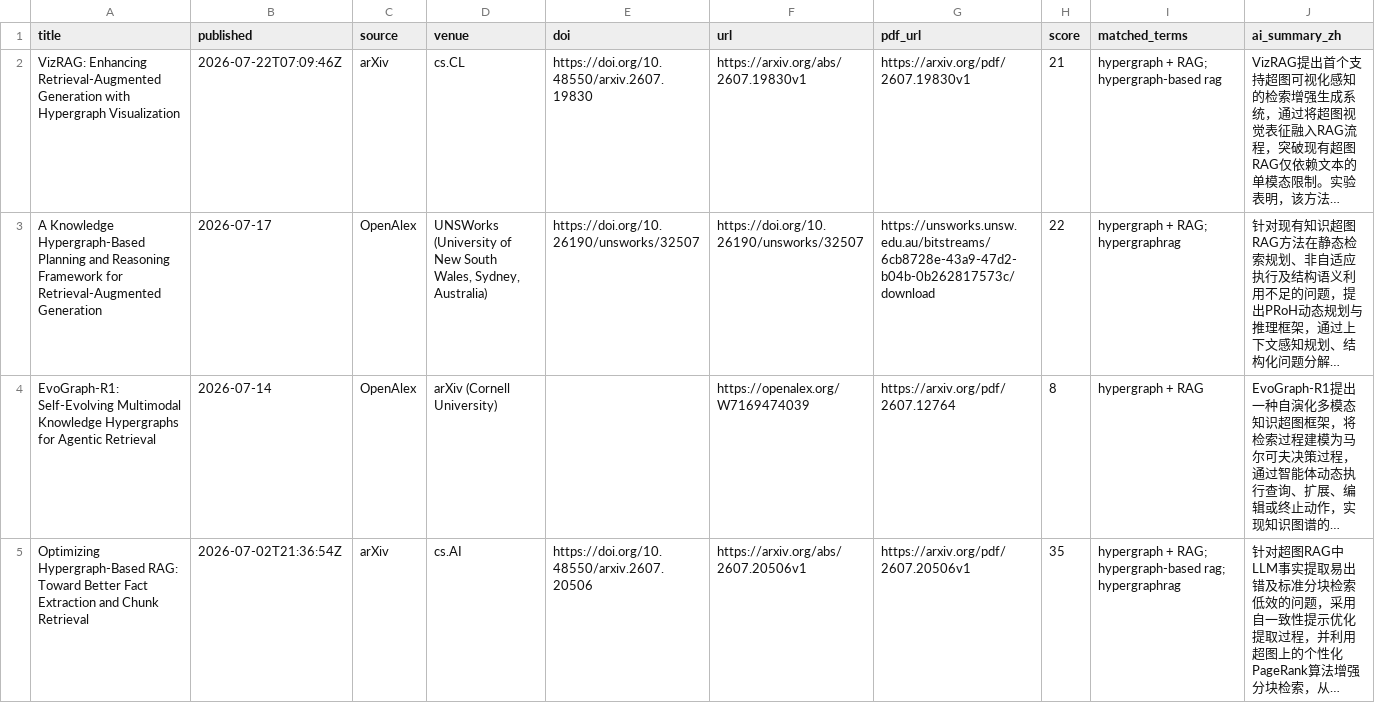
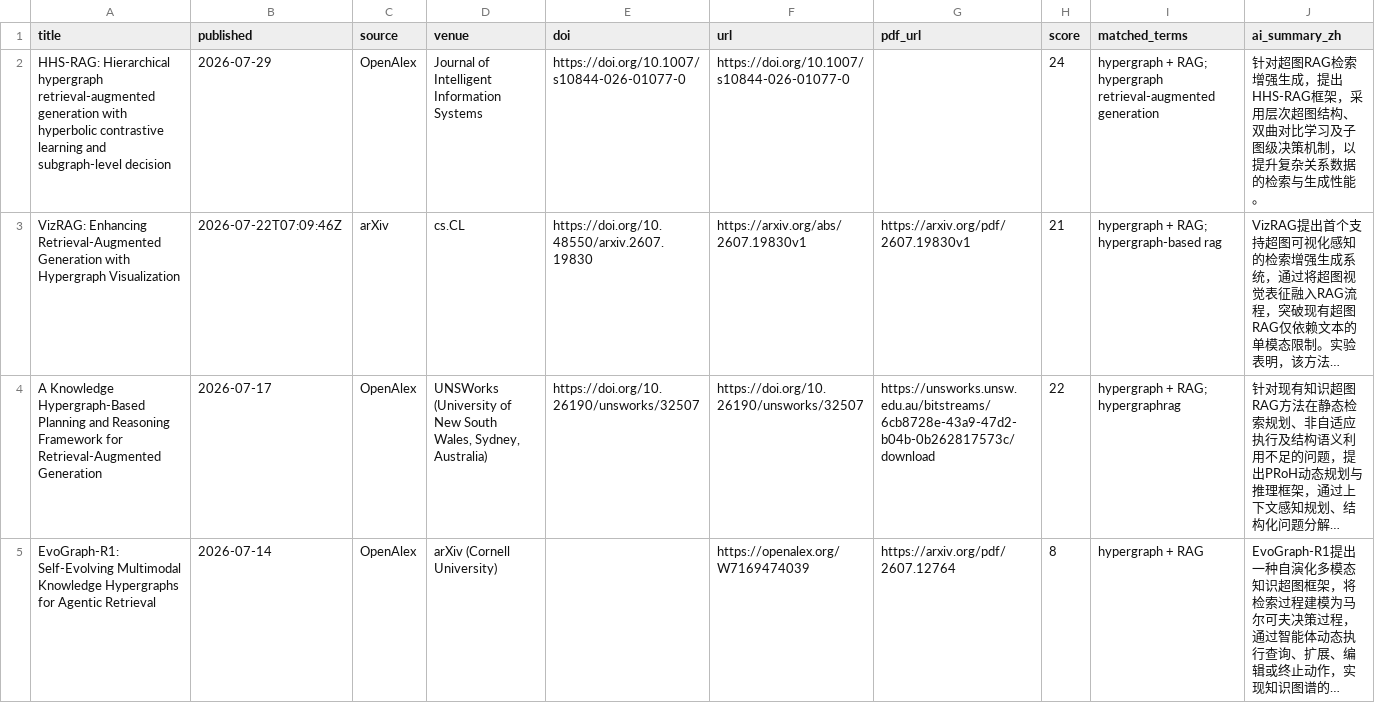
Before and after one commit to HexWillAppear/bim-ifc-paper-radar, a CSV file: data/hypergraph-rag/papers.csv, drawn as a sheet; only a part is shown; the shorter side is filled out with more unchanged rows; long unchanged cells end in …; the diff names each change by its address in the sheet, - before the commit and + after, or states it on an @@ line.

```diff
--- a/data/hypergraph-rag/papers.csv
+++ b/data/hypergraph-rag/papers.csv
+row 2: HHS-RAG: Hierarchical hypergraph retrieval-augmented generation with hyperbolic contrastive learning and subgraph-level decision | 2026-07-29 | OpenAlex | Journal of Intelligent Information Systems | https://doi.org/10.1007/s10844-026-01077-0 | https://doi.org/10.1007/s10844-026-01077-0 |  | 24 | hypergraph + RAG; hypergraph retrieval-augmented generation | 针对超图RAG检索增强生成，提出HHS-RAG框架，采用层次超图结构、双曲对比学习及子图级决策机制，以提升复杂关系数据的检索与生成性能。
```
Also changed, not shown: data/papers.csv, data/self-evolving-agent/papers.csv, 6 other files.
